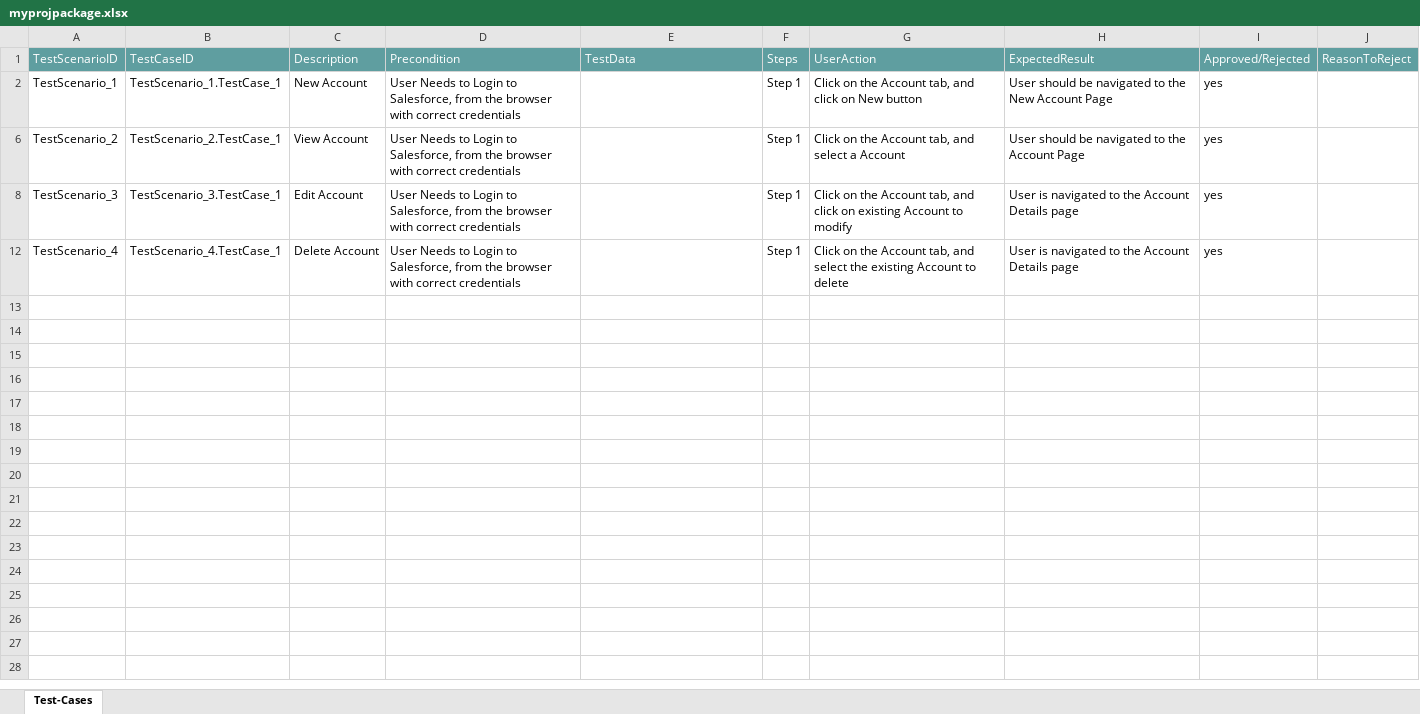
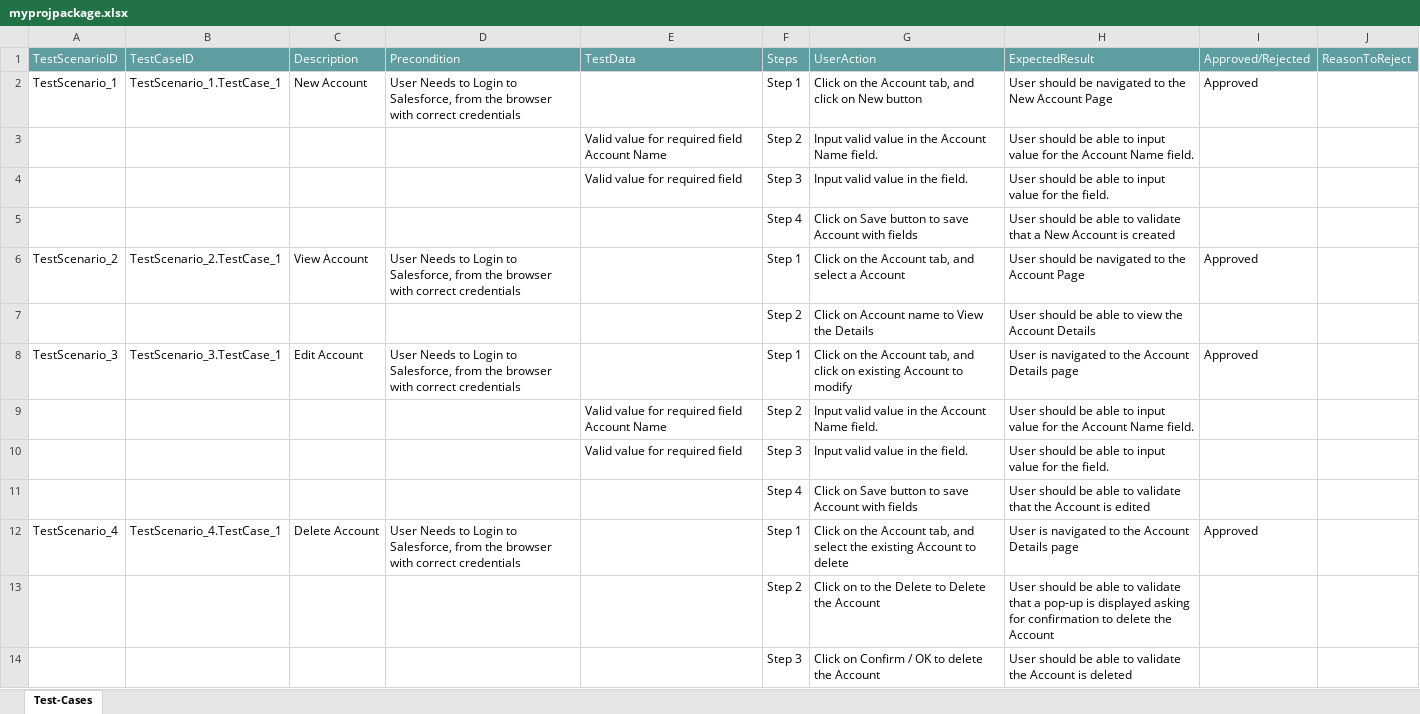
Before and after one commit to ShaikMohamedIrfan/Nehaproject0126, an Excel workbook: myprojpackage.xlsx, sheet Test-Cases, drawn as a sheet; values as stored, in another font and other column widths than the file's, no borders; table styles not drawn; the diff names each change by its address in the sheet, - before the commit and + after, or states it on an @@ line.

Commit message:
Update myprojpackage.xlsx

```diff
--- a/myprojpackage.xlsx (sheet Test-Cases)
+++ b/myprojpackage.xlsx (sheet Test-Cases)
-I2: yes
+I2: Approved
@@ row 3 unhidden:  |  |  |  | Valid value for required field Account Name | Step 2 | Input valid value in the Account Name field. | User should be able to input value for the Account Name field. @@
@@ row 4 unhidden:  |  |  |  | Valid value for required field | Step 3 | Input valid value in the field. | User should be able to input value for the field. @@
@@ row 5 unhidden:  |  |  |  |  | Step 4 | Click on Save button to save Account with fields | User should be able to validate that a New Account is created @@
-I6: yes
+I6: Approved
@@ row 7 unhidden:  |  |  |  |  | Step 2 | Click on Account name to View the Details | User should be able to view the Account Details @@
-I8: yes
+I8: Approved
@@ row 9 unhidden:  |  |  |  | Valid value for required field Account Name | Step 2 | Input valid value in the Account Name field. | User should be able to input value for the Account Name field. @@
@@ row 10 unhidden:  |  |  |  | Valid value for required field | Step 3 | Input valid value in the field. | User should be able to input value for the field. @@
@@ row 11 unhidden:  |  |  |  |  | Step 4 | Click on Save button to save Account with fields | User should be able to validate that the Account is edited @@
-I12: yes
+I12: Approved
@@ row 13 unhidden:  |  |  |  |  | Step 2 | Click on to the Delete to Delete the Account | User should be able to validate that a pop-up is displayed asking for confirmation to delete the Account @@
@@ row 14 unhidden:  |  |  |  |  | Step 3 | Click on Confirm / OK to delete the Account | User should be able to validate the Account is deleted @@
```
